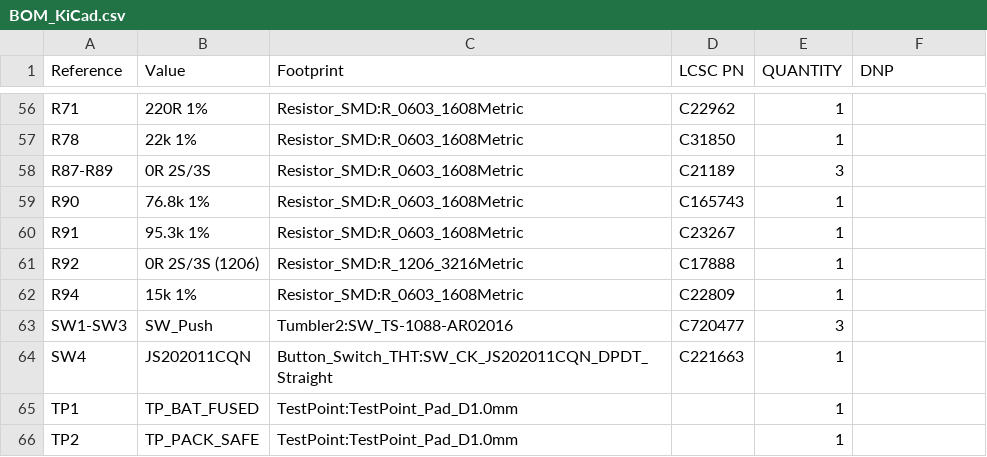
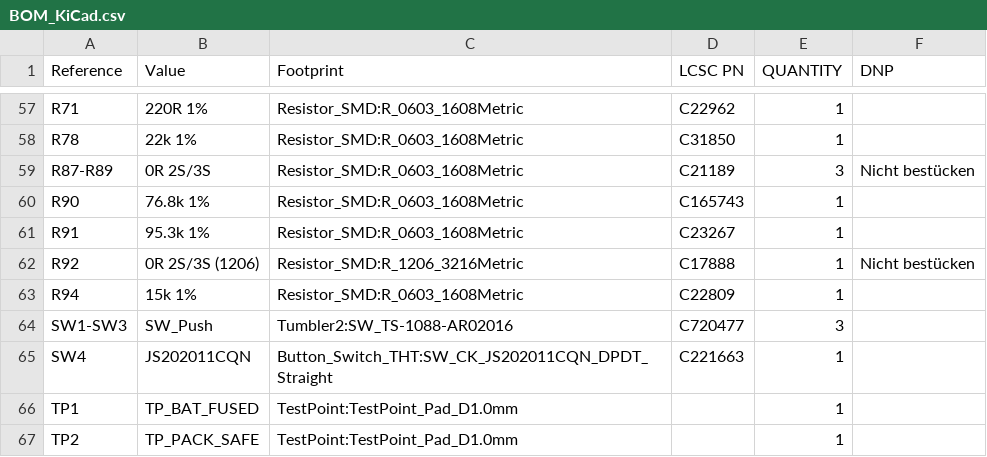
Before and after one commit to chrisitrisi/SelfDrivingRobotExperiments, a CSV file: PCB/Tumbler_Mainboard/Fertigung/BOM_KiCad.csv, drawn as a sheet; only a part is shown, gaps mark what is left out; the diff covers the shown part only.

```diff
--- a/PCB/Tumbler_Mainboard/Fertigung/BOM_KiCad.csv
+++ b/PCB/Tumbler_Mainboard/Fertigung/BOM_KiCad.csv
@@ -57,6 +58,6 @@
 "R78","22k 1%","Resistor_SMD:R_0603_1608Metric","C31850","1",""
-"R87-R89","0R 2S/3S","Resistor_SMD:R_0603_1608Metric","C21189","3",""
+"R87-R89","0R 2S/3S","Resistor_SMD:R_0603_1608Metric","C21189","3","Nicht bestücken"
 "R90","76.8k 1%","Resistor_SMD:R_0603_1608Metric","C165743","1",""
 "R91","95.3k 1%","Resistor_SMD:R_0603_1608Metric","C23267","1",""
-"R92","0R 2S/3S (1206)","Resistor_SMD:R_1206_3216Metric","C17888","1",""
+"R92","0R 2S/3S (1206)","Resistor_SMD:R_1206_3216Metric","C17888","1","Nicht bestücken"
 "R94","15k 1%","Resistor_SMD:R_0603_1608Metric","C22809","1",""
```
Also changed, not shown: 1 added row and 10 edited cells elsewhere in this file, PCB/Tumbler_Mainboard/Fertigung/BOM_JLC.csv, PCB/Tumbler_Mainboard/Fertigung/BOM_JLC_beidseitig.csv, 34 other files.
